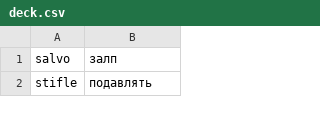
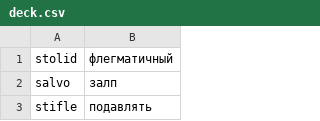
Before and after one commit to koryuun/svelte-vords, a CSV file: public/decks/words/deck.csv, drawn as a sheet; only a part is shown.

```diff
--- a/public/decks/words/deck.csv
+++ b/public/decks/words/deck.csv
@@ -1 +1,2 @@
+stolid ; флегматичный
 salvo ; залп
```
Also changed, not shown: 2 other files.
